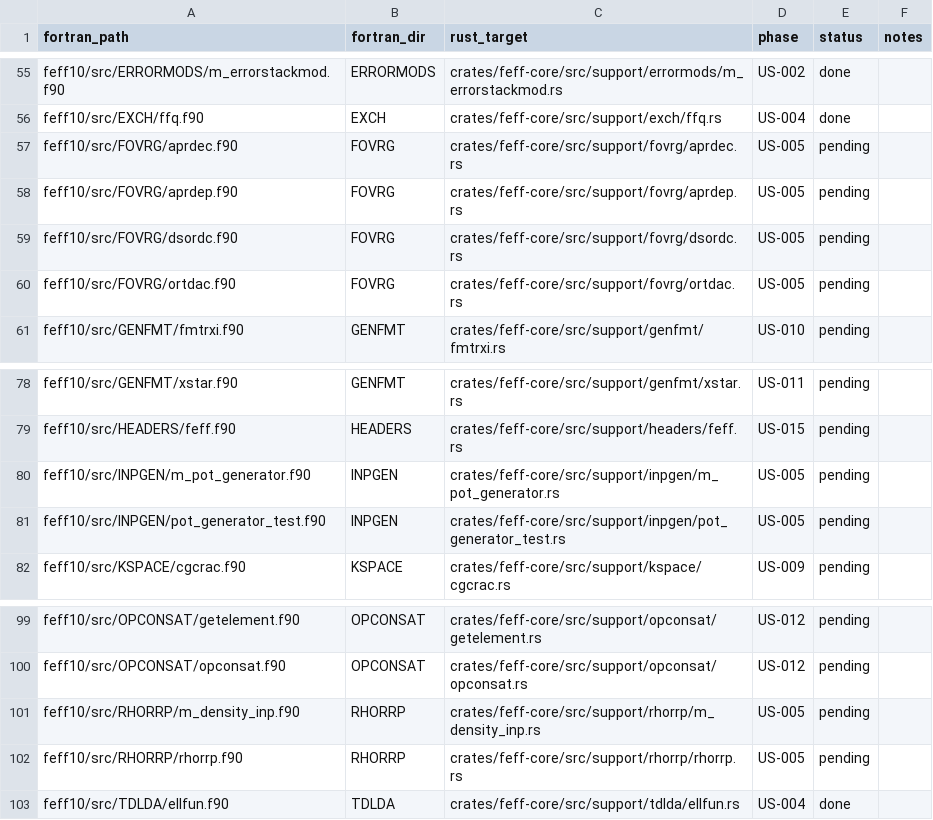
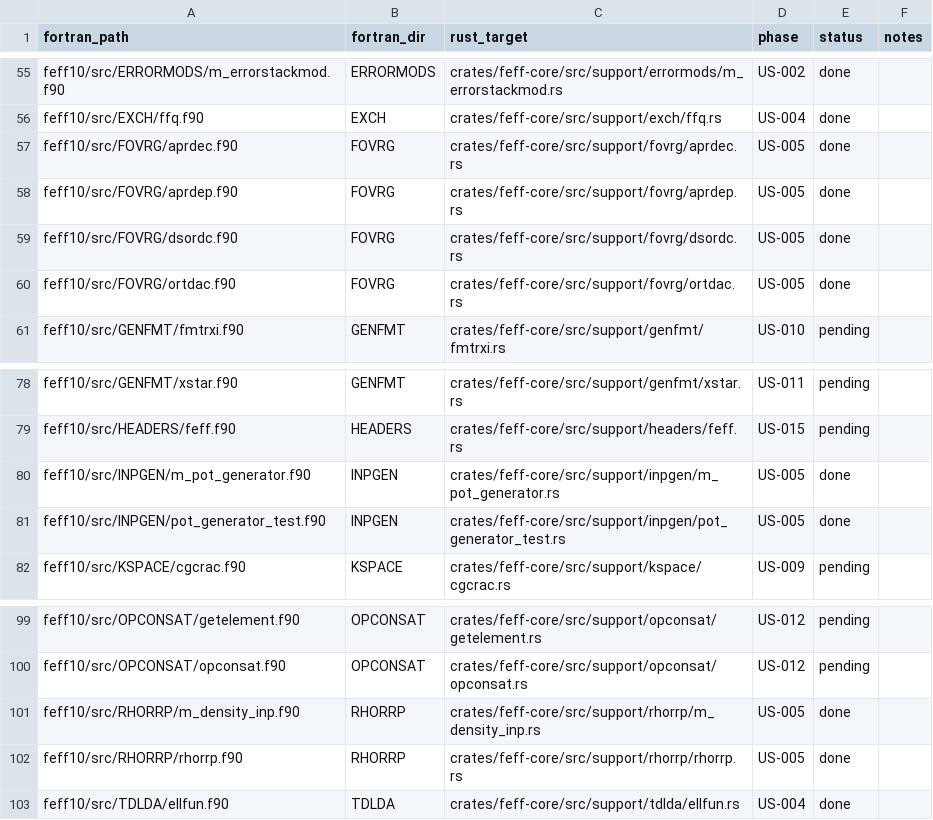
Before and after one commit to Ameyanagi/feff10-rs, a CSV file: tasks/full-module-migration-ledger.csv, drawn as a sheet; only a part is shown, gaps mark what is left out.

```diff
--- a/tasks/full-module-migration-ledger.csv
+++ b/tasks/full-module-migration-ledger.csv
@@ -56,6 +56,6 @@ feff10/src/ERRORMODS/m_errorstackmod.f90,ERRORMODS,crates/feff-core/src/support/
 feff10/src/EXCH/ffq.f90,EXCH,crates/feff-core/src/support/exch/ffq.rs,US-004,done,
-feff10/src/FOVRG/aprdec.f90,FOVRG,crates/feff-core/src/support/fovrg/aprdec.rs,US-005,pending,
-feff10/src/FOVRG/aprdep.f90,FOVRG,crates/feff-core/src/support/fovrg/aprdep.rs,US-005,pending,
-feff10/src/FOVRG/dsordc.f90,FOVRG,crates/feff-core/src/support/fovrg/dsordc.rs,US-005,pending,
-feff10/src/FOVRG/ortdac.f90,FOVRG,crates/feff-core/src/support/fovrg/ortdac.rs,US-005,pending,
+feff10/src/FOVRG/aprdec.f90,FOVRG,crates/feff-core/src/support/fovrg/aprdec.rs,US-005,done,
+feff10/src/FOVRG/aprdep.f90,FOVRG,crates/feff-core/src/support/fovrg/aprdep.rs,US-005,done,
+feff10/src/FOVRG/dsordc.f90,FOVRG,crates/feff-core/src/support/fovrg/dsordc.rs,US-005,done,
+feff10/src/FOVRG/ortdac.f90,FOVRG,crates/feff-core/src/support/fovrg/ortdac.rs,US-005,done,
 feff10/src/GENFMT/fmtrxi.f90,GENFMT,crates/feff-core/src/support/genfmt/fmtrxi.rs,US-010,pending,
@@ -79,4 +79,4 @@ feff10/src/GENFMT/xstar.f90,GENFMT,crates/feff-core/src/support/genfmt/xstar.rs,
 feff10/src/HEADERS/feff.f90,HEADERS,crates/feff-core/src/support/headers/feff.rs,US-015,pending,
-feff10/src/INPGEN/m_pot_generator.f90,INPGEN,crates/feff-core/src/support/inpgen/m_pot_generator.rs,US-005,pending,
-feff10/src/INPGEN/pot_generator_test.f90,INPGEN,crates/feff-core/src/support/inpgen/pot_generator_test.rs,US-005,pending,
+feff10/src/INPGEN/m_pot_generator.f90,INPGEN,crates/feff-core/src/support/inpgen/m_pot_generator.rs,US-005,done,
+feff10/src/INPGEN/pot_generator_test.f90,INPGEN,crates/feff-core/src/support/inpgen/pot_generator_test.rs,US-005,done,
 feff10/src/KSPACE/cgcrac.f90,KSPACE,crates/feff-core/src/support/kspace/cgcrac.rs,US-009,pending,
@@ -100,4 +100,4 @@ feff10/src/OPCONSAT/getelement.f90,OPCONSAT,crates/feff-core/src/support/opconsa
 feff10/src/OPCONSAT/opconsat.f90,OPCONSAT,crates/feff-core/src/support/opconsat/opconsat.rs,US-012,pending,
-feff10/src/RHORRP/m_density_inp.f90,RHORRP,crates/feff-core/src/support/rhorrp/m_density_inp.rs,US-005,pending,
-feff10/src/RHORRP/rhorrp.f90,RHORRP,crates/feff-core/src/support/rhorrp/rhorrp.rs,US-005,pending,
+feff10/src/RHORRP/m_density_inp.f90,RHORRP,crates/feff-core/src/support/rhorrp/m_density_inp.rs,US-005,done,
+feff10/src/RHORRP/rhorrp.f90,RHORRP,crates/feff-core/src/support/rhorrp/rhorrp.rs,US-005,done,
 feff10/src/TDLDA/ellfun.f90,TDLDA,crates/feff-core/src/support/tdlda/ellfun.rs,US-004,done,
```
Also changed, not shown: 16 other files.
